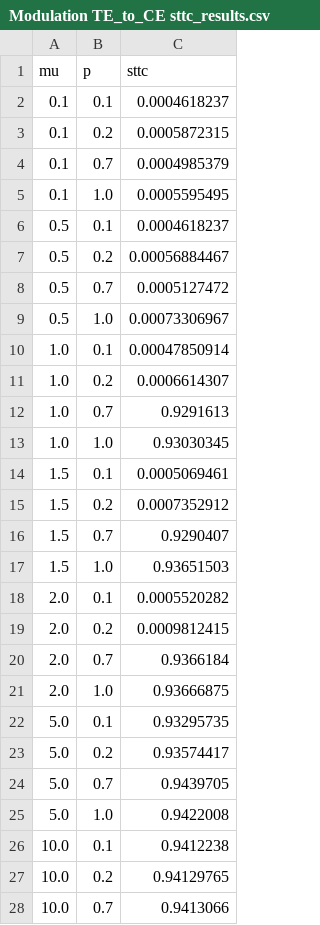
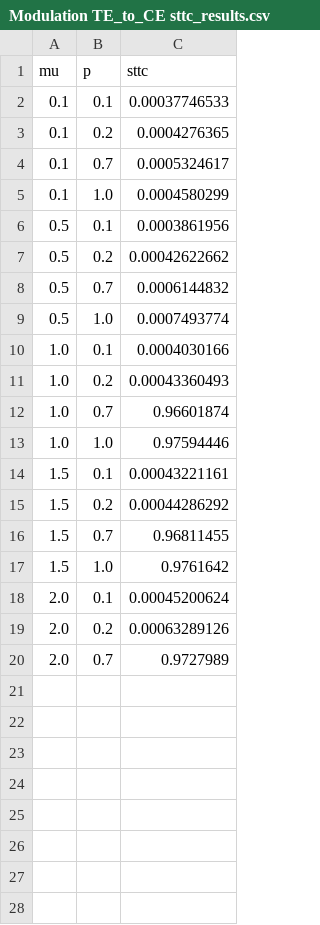
Before and after one commit to clemencecochard/NeXtCortex, a CSV file: plots_and_images/Modulation TE_to_CE sttc_results.csv, drawn as a sheet; only a part is shown; the diff covers the shown part only.

```diff
--- a/plots_and_images/Modulation TE_to_CE sttc_results.csv
+++ b/plots_and_images/Modulation TE_to_CE sttc_results.csv
@@ -1,28 +1,20 @@
 mu,p,sttc
-0.1,0.1,0.0004618237
-0.1,0.2,0.0005872315
-0.1,0.7,0.0004985379
-0.1,1.0,0.0005595495
-0.5,0.1,0.0004618237
-0.5,0.2,0.00056884467
-0.5,0.7,0.0005127472
-0.5,1.0,0.00073306967
-1.0,0.1,0.00047850914
-1.0,0.2,0.0006614307
-1.0,0.7,0.9291613
-1.0,1.0,0.93030345
-1.5,0.1,0.0005069461
-1.5,0.2,0.0007352912
-1.5,0.7,0.9290407
-1.5,1.0,0.93651503
-2.0,0.1,0.0005520282
-2.0,0.2,0.0009812415
-2.0,0.7,0.9366184
-2.0,1.0,0.93666875
-5.0,0.1,0.93295735
-5.0,0.2,0.93574417
-5.0,0.7,0.9439705
-5.0,1.0,0.9422008
-10.0,0.1,0.9412238
-10.0,0.2,0.94129765
-10.0,0.7,0.9413066
+0.1,0.1,0.00037746533
+0.1,0.2,0.0004276365
+0.1,0.7,0.0005324617
+0.1,1.0,0.0004580299
+0.5,0.1,0.0003861956
+0.5,0.2,0.00042622662
+0.5,0.7,0.0006144832
+0.5,1.0,0.0007493774
+1.0,0.1,0.0004030166
+1.0,0.2,0.00043360493
+1.0,0.7,0.96601874
+1.0,1.0,0.97594446
+1.5,0.1,0.00043221161
+1.5,0.2,0.00044286292
+1.5,0.7,0.96811455
+1.5,1.0,0.9761642
+2.0,0.1,0.00045200624
+2.0,0.2,0.00063289126
+2.0,0.7,0.9727989
```
Also changed, not shown: 1 removed row elsewhere in this file, plots_and_images/Modulation PV_to_CE sttc_results.csv, plots_and_images/Modulation SST_to_CE sttc_results.csv, 16 other files.
